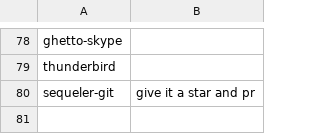
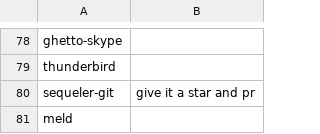
Before and after one commit to talbergs/RICE, a CSV file: progs.csv, drawn as a sheet; only a part is shown, gaps mark what is left out; the diff names each change by its address in the sheet, - before the commit and + after, or states it on an @@ line.

Commit message:
Update progs.csv

```diff
--- a/progs.csv
+++ b/progs.csv
+row 81: meld
```
